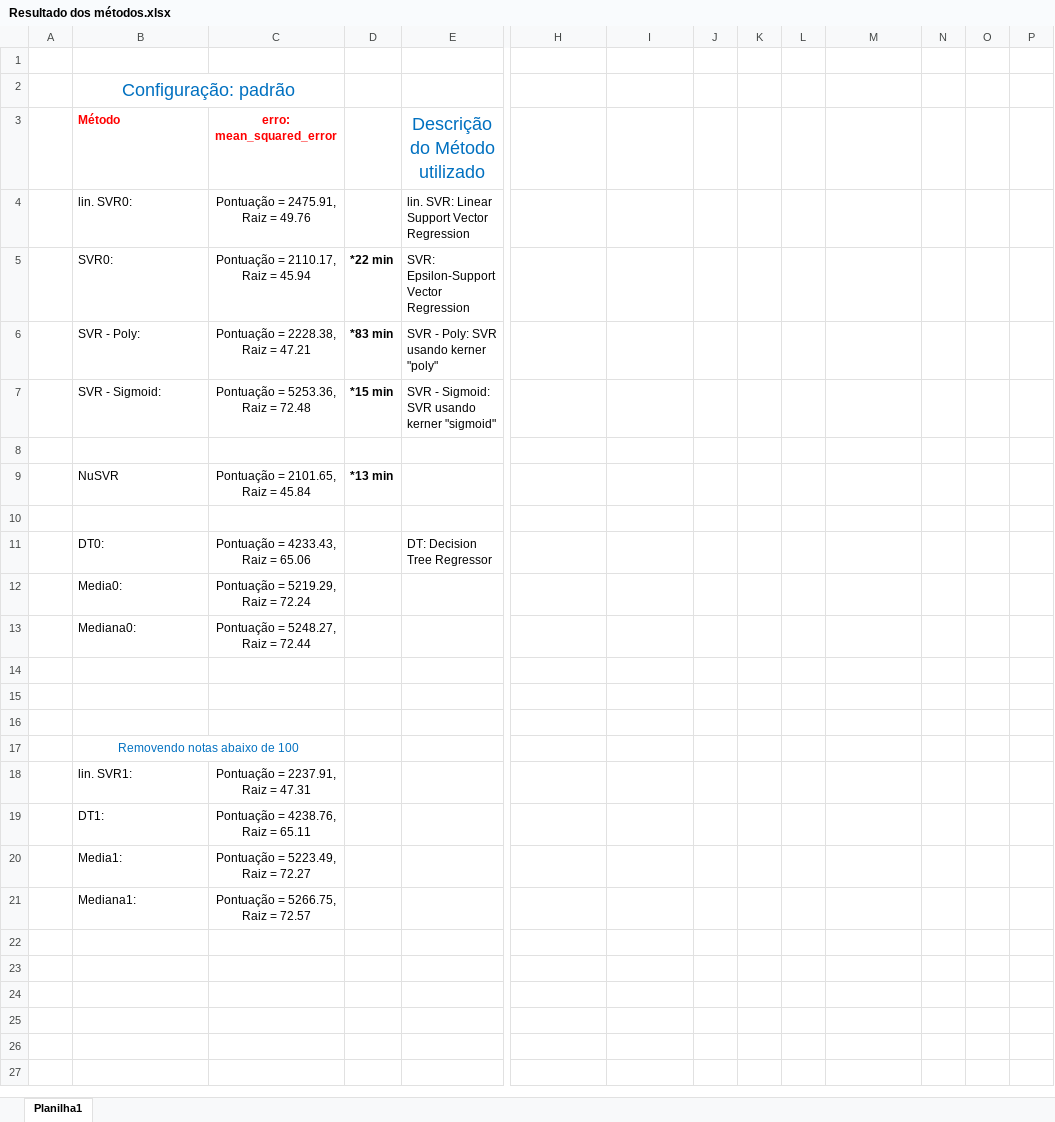
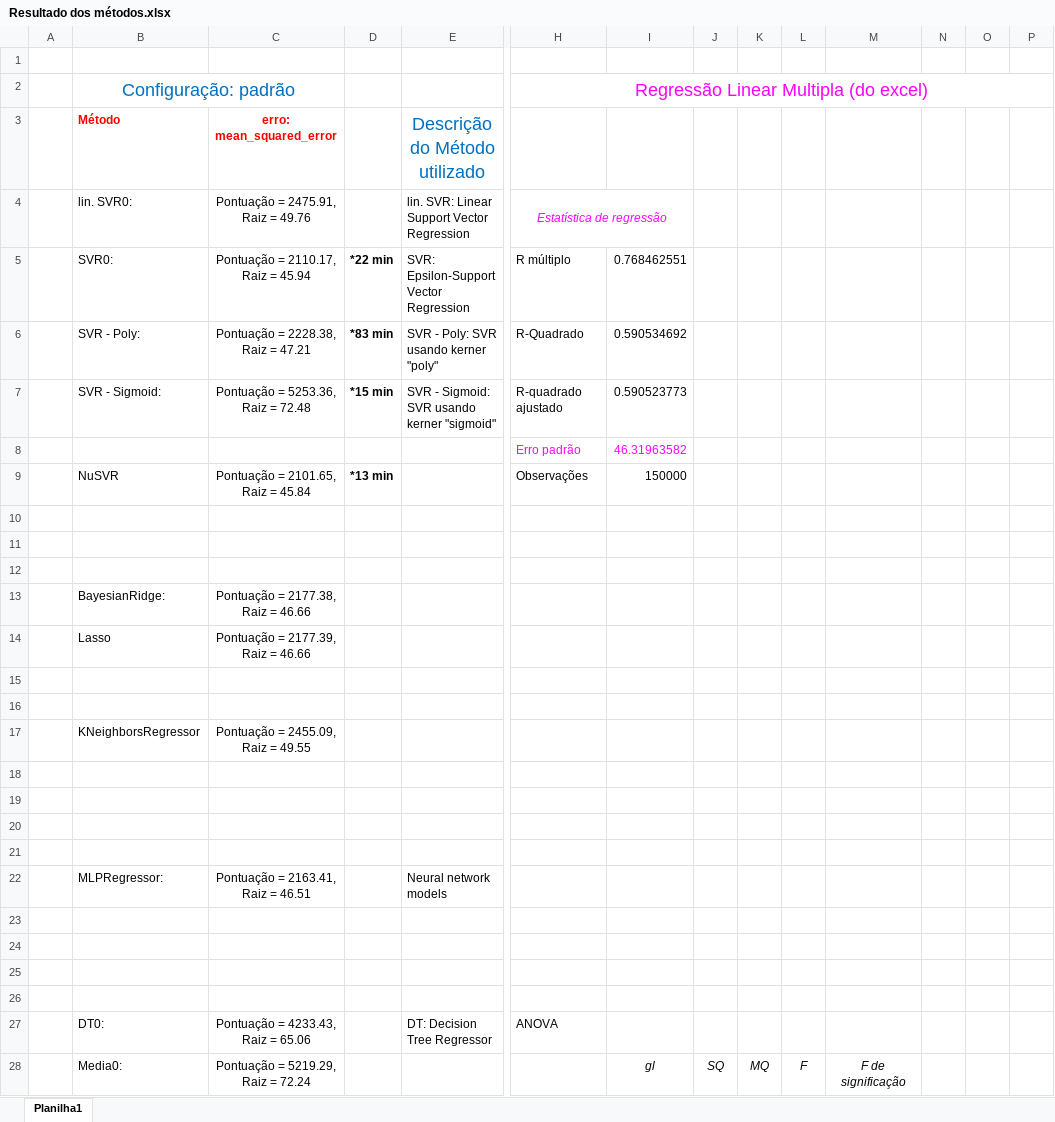
Before and after one commit to brunoamaia/Quarentena_Dados, an Excel workbook: Resultado dos métodos.xlsx, sheet Planilha1, drawn as a sheet; only a part is shown, gaps mark what is left out; values as stored, in another font and other column widths than the file's, no borders; removed rows and columns are numbered as before the commit, all else as after; rows hold the shown columns only; the diff covers the shown part only; the diff names each change by its address in the sheet, - before the commit and + after, or states it on an @@ line.

```diff
--- a/Resultado dos métodos.xlsx (sheet Planilha1)
+++ b/Resultado dos métodos.xlsx (sheet Planilha1)
-H2: (empty)
+H2: Regressão Linear Multipla (do excel)
+H2:P2 merged
-H4: (empty)
+H4: Estatística de regressão
+H4:I4 merged
-H5: (empty)
+H5: R múltiplo
-I5: (empty)
+I5: 0.768462551
-H6: (empty)
+H6: R-Quadrado
-I6: (empty)
+I6: 0.590534692
-H7: (empty)
+H7: R-quadrado ajustado
-I7: (empty)
+I7: 0.590523773
-row 8: (empty)
+row 8:  |  |  |  |  | Erro padrão | 46.31963582
-H9: (empty)
+H9: Observações
-I9: (empty)
+I9: 150000
-row 10: (empty)
-row 11:  | DT0: | Pontuação = 4233.43, Raiz = 65.06 |  | DT: Decision Tree Regressor
-row 12:  | Media0: | Pontuação = 5219.29, Raiz = 72.24
-row 13:  | Mediana0: | Pontuação = 5248.27, Raiz = 72.44
+row 13:  | BayesianRidge: | Pontuação = 2177.38, Raiz = 46.66
+row 14:  | Lasso | Pontuação = 2177.39, Raiz = 46.66
-B15 (Método): Removendo notas abaixo de 100
+B15 (Método): (empty)
-B17:C17 merged
-row 16:  | lin. SVR1: | Pontuação = 2237.91, Raiz = 47.31
+row 16: (empty)
+row 17:  | KNeighborsRegressor | Pontuação = 2455.09, Raiz = 49.55
-row 18:  | DT1: | Pontuação = 4238.76, Raiz = 65.11
+row 18: (empty)
-row 19:  | Media1: | Pontuação = 5223.49, Raiz = 72.27
+row 19: (empty)
-row 20:  | Mediana1: | Pontuação = 5266.75, Raiz = 72.57
+row 20: (empty)
+row 21: (empty)
+row 22:  | MLPRegressor: | Pontuação = 2163.41, Raiz = 46.51 |  | Neural network models
+row 23: (empty)
+row 24: (empty)
+row 25: (empty)
+row 26: (empty)
+row 27:  | DT0: | Pontuação = 4233.43, Raiz = 65.06 |  | DT: Decision Tree Regressor | ANOVA
+row 28:  | Media0: | Pontuação = 5219.29, Raiz = 72.24 |  |  |  | gl | SQ | MQ | F | F de significação
```
Also changed, not shown: 25 added rows elsewhere in this sheet, 1 other file.
